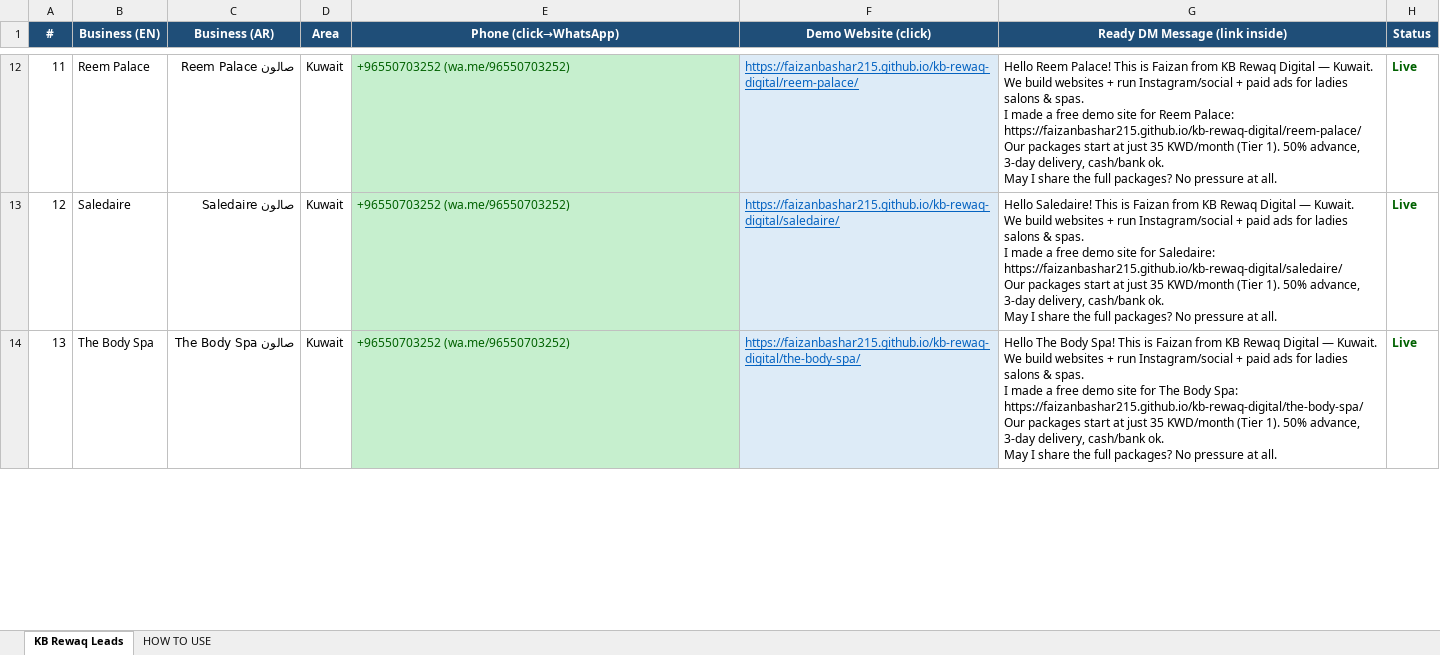
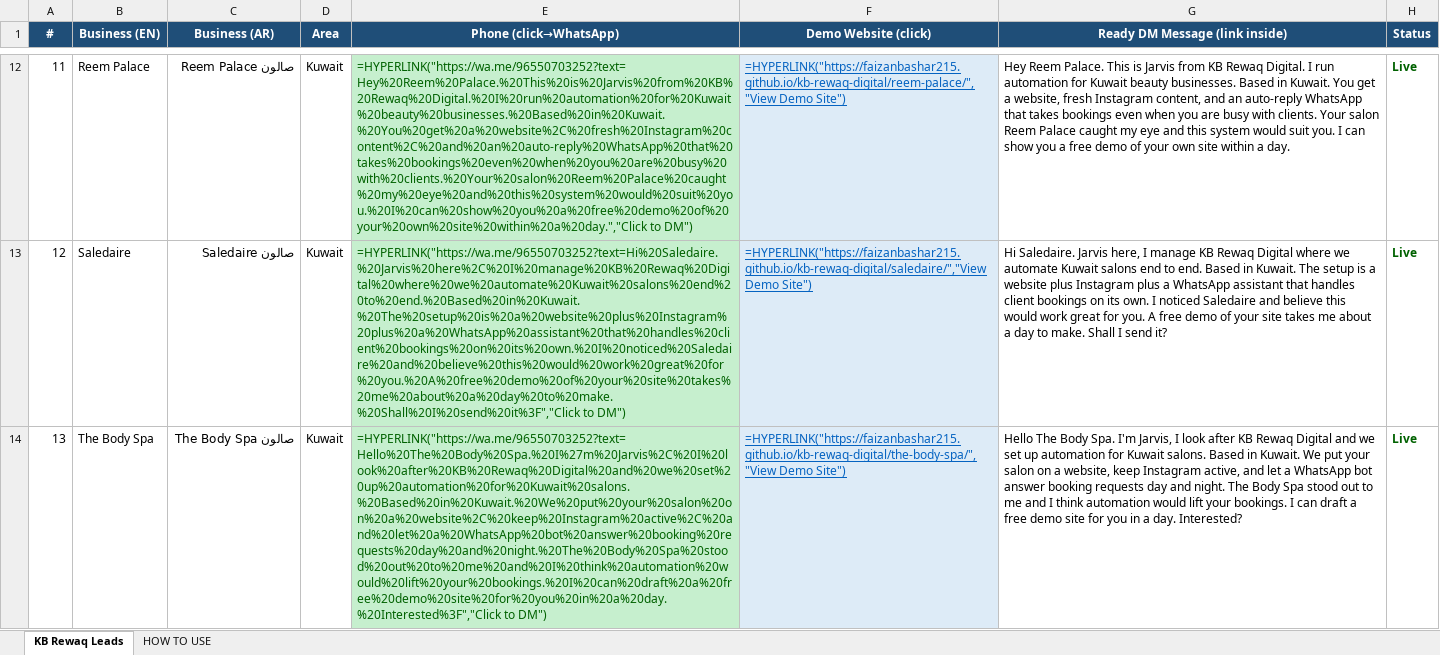
Before and after one commit to faizanbashar215/kb-rewaq-digital, an Excel workbook: KB_Rewaq_Fresh_Leads.xlsx, sheet KB Rewaq Leads, drawn as a sheet; only a part is shown, gaps mark what is left out; values as stored, in another font and other column widths than the file's, no borders; formulas without a stored value are shown as written; ↵ is a line break in a cell; the diff covers the shown part only; the diff names each change by its address in the sheet, - before the commit and + after, or states it on an @@ line.

Commit message:
Excel v2: 15 unique human English DMs (no em-dash, Jarvis intro, automation story, no price in first msg) + clickable =HYPERLINK wa.me cells (one click -> WhatsApp opens with DM pre-typed). Fresh 15 salon leads.

```diff
--- a/KB_Rewaq_Fresh_Leads.xlsx (sheet KB Rewaq Leads)
+++ b/KB_Rewaq_Fresh_Leads.xlsx (sheet KB Rewaq Leads)
-E12 (Phone (click→WhatsApp)): +96550703252 (wa.me/96550703252)
+E12 (Phone (click→WhatsApp)): =HYPERLINK("https://wa.me/96550703252?text=Hey%20Reem%20Palace.%20This%20is%20Jarvis%20from%20KB%20Rewaq%20Digital.%20I%20run%20automation%20for%20Kuwait%20beauty%20businesses.%20Based%20in%20Kuwait.%20You%20get%20a%20website%2C%20fresh%20Instagram%20content%2C%20and%20an%20auto-reply%20WhatsApp%20that%20takes%20bookings%20even%20when%20you%20are%20busy%20with%20clients.%20Your%20salon%20Reem%20Palace%20caught%20my%20eye%20and%20this%20system%20would%20suit%20you.%20I%20can%20show%20you%20a%20free%20demo%20of%20your%20own%20site%20within%20a%20day.","Click to DM")
-F12 (Demo Website (click)): https://faizanbashar215.github.io/kb-rewaq-digital/reem-palace/
+F12 (Demo Website (click)): =HYPERLINK("https://faizanbashar215.github.io/kb-rewaq-digital/reem-palace/","View Demo Site")
-G12 (Ready DM Message (link inside)): Hello Reem Palace! This is Faizan from KB Rewaq Digital — Kuwait. ↵ We build websites + run Instagram/social + paid ads for ladies salons & spas. ↵ I made a free demo site for Reem Palace: https://faizanbashar215.github.io/kb-rewaq-digital/reem-palace/ ↵ Our packages start at just 35 KWD/month (Tier 1). 50% advance, 3-day delivery, cash/bank ok. ↵ May I share the full packages? No pressure at all.
+G12 (Ready DM Message (link inside)): Hey Reem Palace. This is Jarvis from KB Rewaq Digital. I run automation for Kuwait beauty businesses. Based in Kuwait. You get a website, fresh Instagram content, and an auto-reply WhatsApp that takes bookings even when you are busy with clients. Your salon Reem Palace caught my eye and this system would suit you. I can show you a free demo of your own site within a day.
-E13 (Phone (click→WhatsApp)): +96550703252 (wa.me/96550703252)
+E13 (Phone (click→WhatsApp)): =HYPERLINK("https://wa.me/96550703252?text=Hi%20Saledaire.%20Jarvis%20here%2C%20I%20manage%20KB%20Rewaq%20Digital%20where%20we%20automate%20Kuwait%20salons%20end%20to%20end.%20Based%20in%20Kuwait.%20The%20setup%20is%20a%20website%20plus%20Instagram%20plus%20a%20WhatsApp%20assistant%20that%20handles%20client%20bookings%20on%20its%20own.%20I%20noticed%20Saledaire%20and%20believe%20this%20would%20work%20great%20for%20you.%20A%20free%20demo%20of%20your%20site%20takes%20me%20about%20a%20day%20to%20make.%20Shall%20I%20send%20it%3F","Click to DM")
-F13 (Demo Website (click)): https://faizanbashar215.github.io/kb-rewaq-digital/saledaire/
+F13 (Demo Website (click)): =HYPERLINK("https://faizanbashar215.github.io/kb-rewaq-digital/saledaire/","View Demo Site")
-G13 (Ready DM Message (link inside)): Hello Saledaire! This is Faizan from KB Rewaq Digital — Kuwait. ↵ We build websites + run Instagram/social + paid ads for ladies salons & spas. ↵ I made a free demo site for Saledaire: https://faizanbashar215.github.io/kb-rewaq-digital/saledaire/ ↵ Our packages start at just 35 KWD/month (Tier 1). 50% advance, 3-day delivery, cash/bank ok. ↵ May I share the full packages? No pressure at all.
+G13 (Ready DM Message (link inside)): Hi Saledaire. Jarvis here, I manage KB Rewaq Digital where we automate Kuwait salons end to end. Based in Kuwait. The setup is a website plus Instagram plus a WhatsApp assistant that handles client bookings on its own. I noticed Saledaire and believe this would work great for you. A free demo of your site takes me about a day to make. Shall I send it?
-E14 (Phone (click→WhatsApp)): +96550703252 (wa.me/96550703252)
+E14 (Phone (click→WhatsApp)): =HYPERLINK("https://wa.me/96550703252?text=Hello%20The%20Body%20Spa.%20I%27m%20Jarvis%2C%20I%20look%20after%20KB%20Rewaq%20Digital%20and%20we%20set%20up%20automation%20for%20Kuwait%20salons.%20Based%20in%20Kuwait.%20We%20put%20your%20salon%20on%20a%20website%2C%20keep%20Instagram%20active%2C%20and%20let%20a%20WhatsApp%20bot%20answer%20booking%20requests%20day%20and%20night.%20The%20Body%20Spa%20stood%20out%20to%20me%20and%20I%20think%20automation%20would%20lift%20your%20bookings.%20I%20can%20draft%20a%20free%20demo%20site%20for%20you%20in%20a%20day.%20Interested%3F","Click to DM")
-F14 (Demo Website (click)): https://faizanbashar215.github.io/kb-rewaq-digital/the-body-spa/
+F14 (Demo Website (click)): =HYPERLINK("https://faizanbashar215.github.io/kb-rewaq-digital/the-body-spa/","View Demo Site")
-G14 (Ready DM Message (link inside)): …The Body Spa! This is Faizan from KB Rewaq Digital — Kuwait. ↵ We build websites + run Instagram/social + paid ads for ladies salons & spas. ↵ I made a free demo site for The Body Spa: https://faizanbashar215.github.io/kb-rewaq-digital/the-body-spa/ ↵ Our packages start at just 35 KWD/month (Tier 1). 50% advance, 3-day delivery, cash/bank ok. ↵ May I share the full packages? No pressure at all.
+G14 (Ready DM Message (link inside)): …The Body Spa. I'm Jarvis, I look after KB Rewaq Digital and we set up automation for Kuwait salons. Based in Kuwait. We put your salon on a website, keep Instagram active, and let a WhatsApp bot answer booking requests day and night. The Body Spa stood out to me and I think automation would lift your bookings. I can draft a free demo site for you in a day. Interested?
```
Also changed, not shown: 36 edited cells elsewhere in this sheet, 1 other file.
